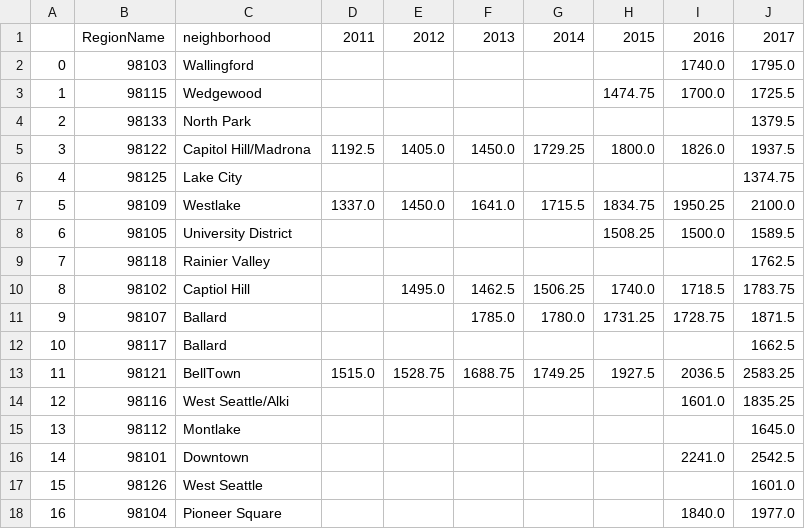
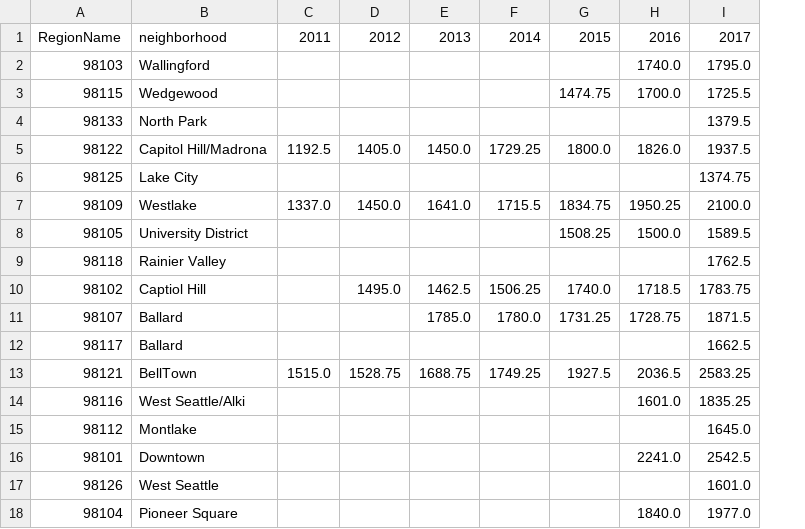
Before and after one commit to rsquillace/renters-lament, a CSV file: data/rent_data.csv, drawn as a sheet; the diff names each change by its address in the sheet, - before the commit and + after, or states it on an @@ line.

```diff
--- a/data/rent_data.csv
+++ b/data/rent_data.csv
-column A, rows 2-18: 0 | 1 | 2 | 3 | 4 | 5 | 6 | 7 | 8 | 9 | 10 | 11 | 12 | 13 | 14 | 15 | 16
```
Also changed, not shown: data/wage_data.csv, 1 other file.
